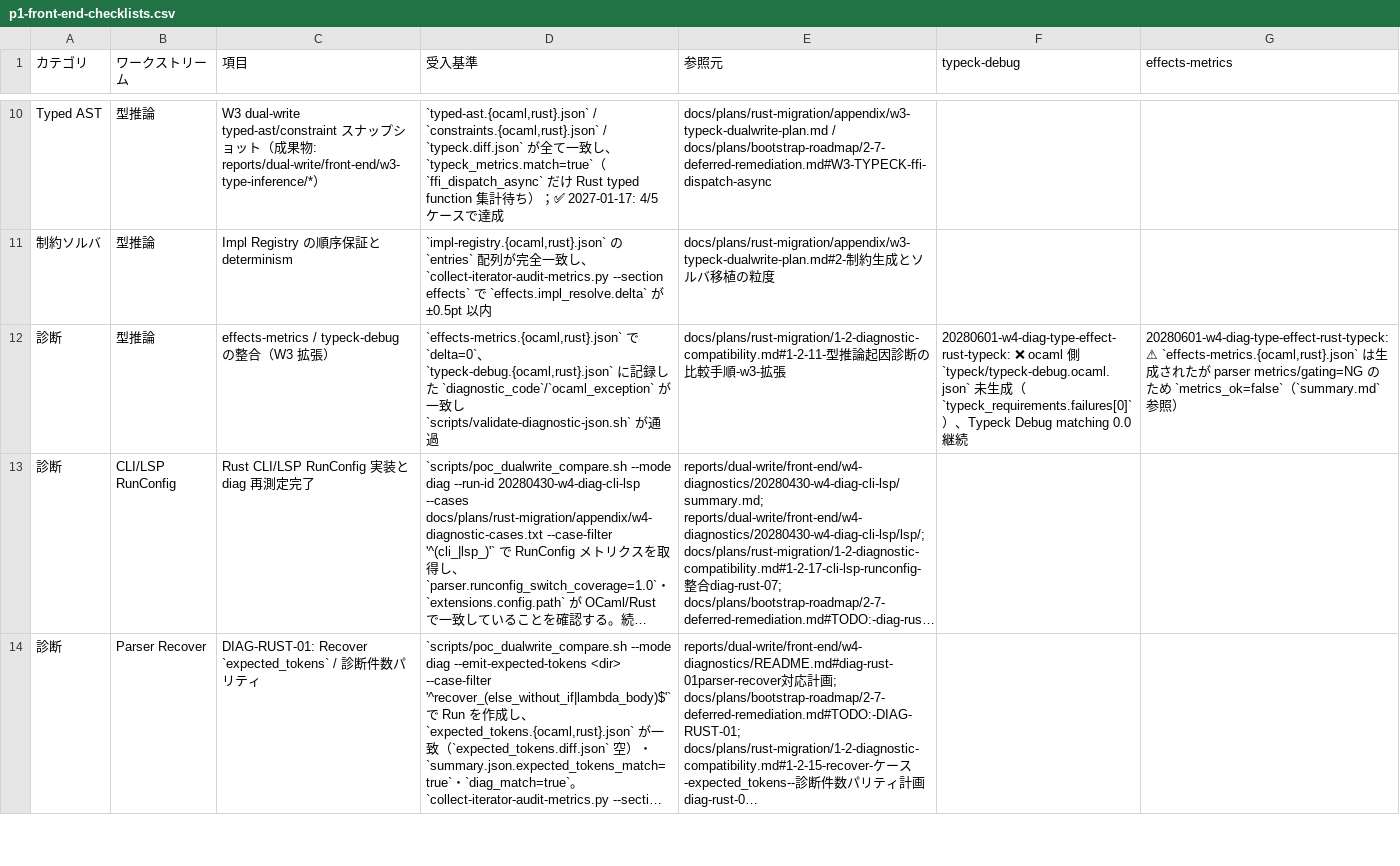
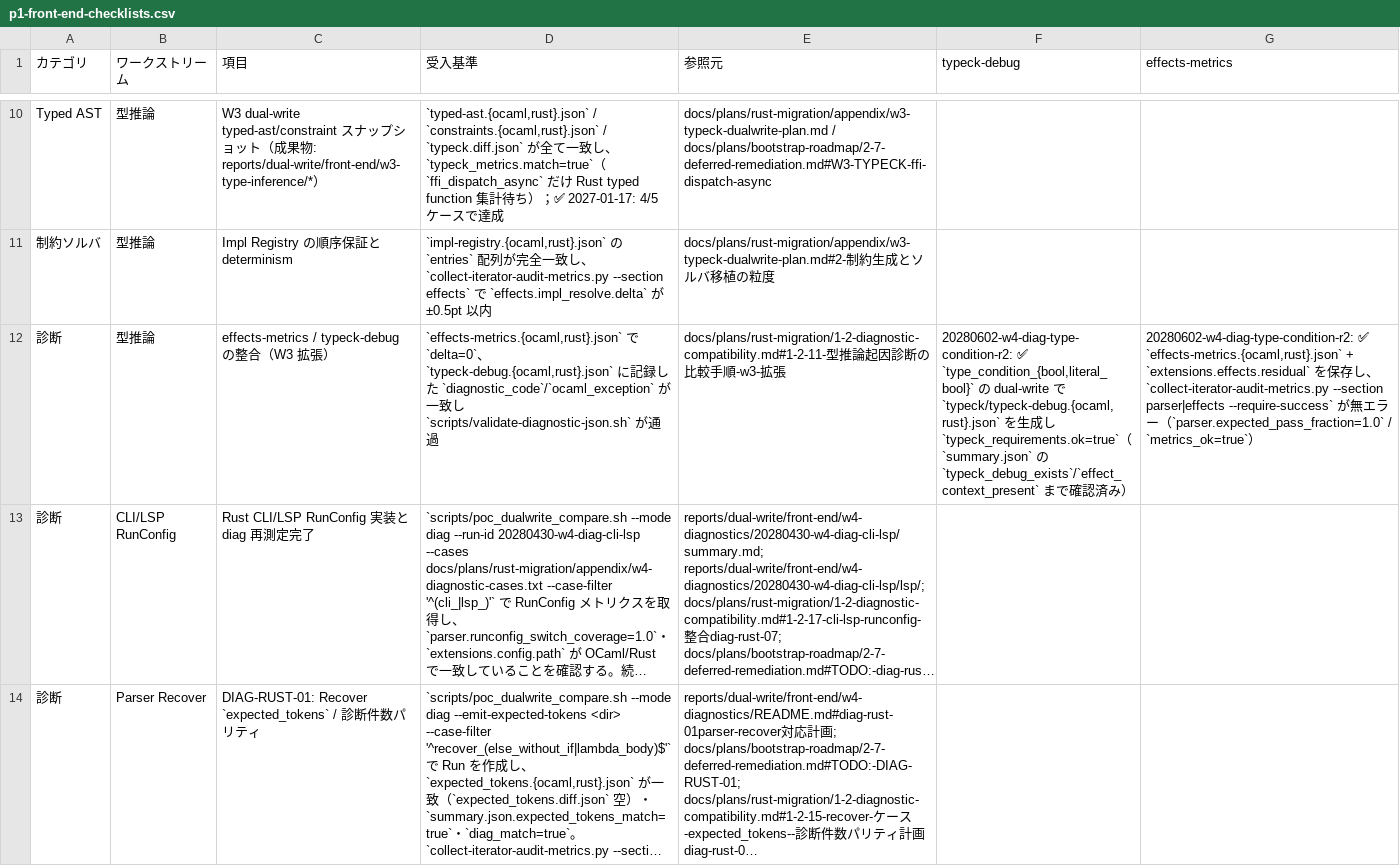
Before and after one commit to dolphilia/reml, a CSV file: docs/plans/rust-migration/p1-front-end-checklists.csv, drawn as a sheet; only a part is shown, gaps mark what is left out; long unchanged cells end in …; the diff covers the shown part only; the diff names each change by its address in the sheet, - before the commit and + after, or states it on an @@ line.

```diff
--- a/docs/plans/rust-migration/p1-front-end-checklists.csv
+++ b/docs/plans/rust-migration/p1-front-end-checklists.csv
-F12 (typeck-debug): 20280601-w4-diag-type-effect-rust-typeck: ❌ ocaml 側 `typeck/typeck-debug.ocaml.json` 未生成（`typeck_requirements.failures[0]`）、Typeck Debug matching 0.0 継続
+F12 (typeck-debug): 20280602-w4-diag-type-condition-r2: ✅ `type_condition_{bool,literal_bool}` の dual-write で `typeck/typeck-debug.{ocaml,rust}.json` を生成し `typeck_requirements.ok=true`（`summary.json` の `typeck_debug_exists`/`effect_context_present` まで確認済み）
-G12 (effects-metrics): 20280601-w4-diag-type-effect-rust-typeck: ⚠ `effects-metrics.{ocaml,rust}.json` は生成されたが parser metrics/gating=NG のため `metrics_ok=false`（`summary.md` 参照）
+G12 (effects-metrics): 20280602-w4-diag-type-condition-r2: ✅ `effects-metrics.{ocaml,rust}.json` + `extensions.effects.residual` を保存し、`collect-iterator-audit-metrics.py --section parser|effects --require-success` が無エラー（`parser.expected_pass_fraction=1.0` / `metrics_ok=true`）
```
Also changed, not shown: 3 edited cells elsewhere in this file, 55 other files.
